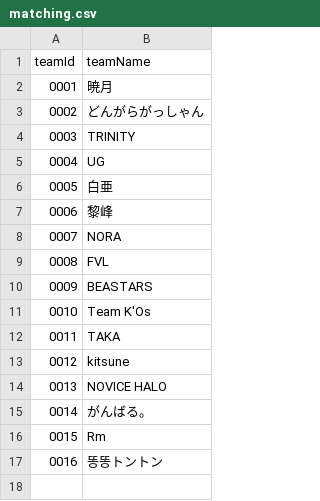
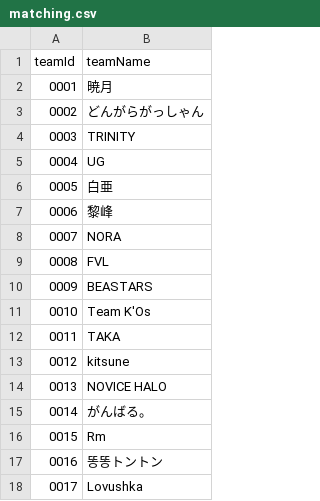
Before and after one commit to volleyballvrc-tech/volleyballvrc.github.io, a CSV file: matching.csv, drawn as a sheet.

Commit message:
Update matching.csv

```diff
--- a/matching.csv
+++ b/matching.csv
@@ -17 +17,2 @@ teamId,teamName
 0016,똥똥トントン
+0017,Lovushka
```
